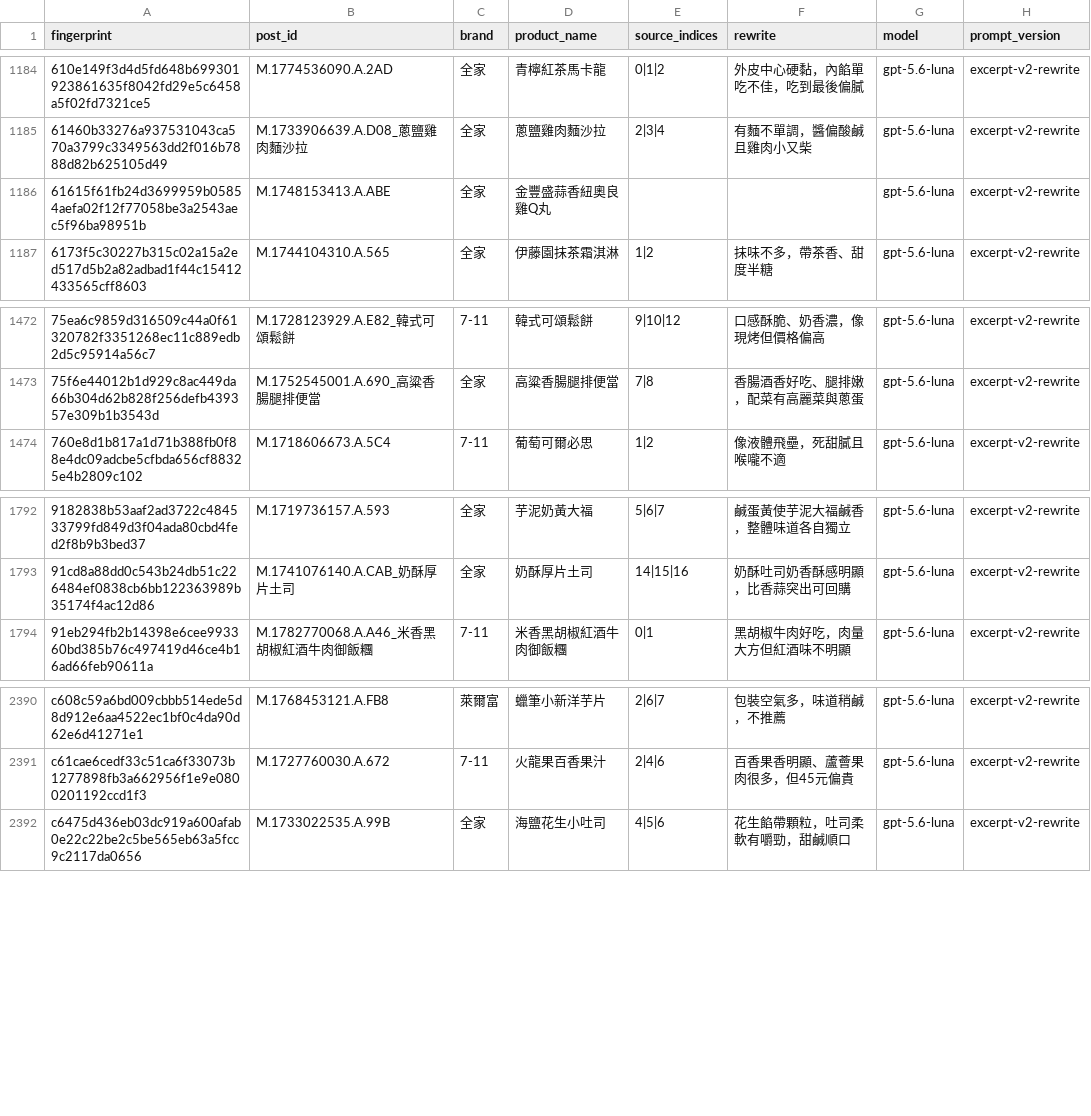
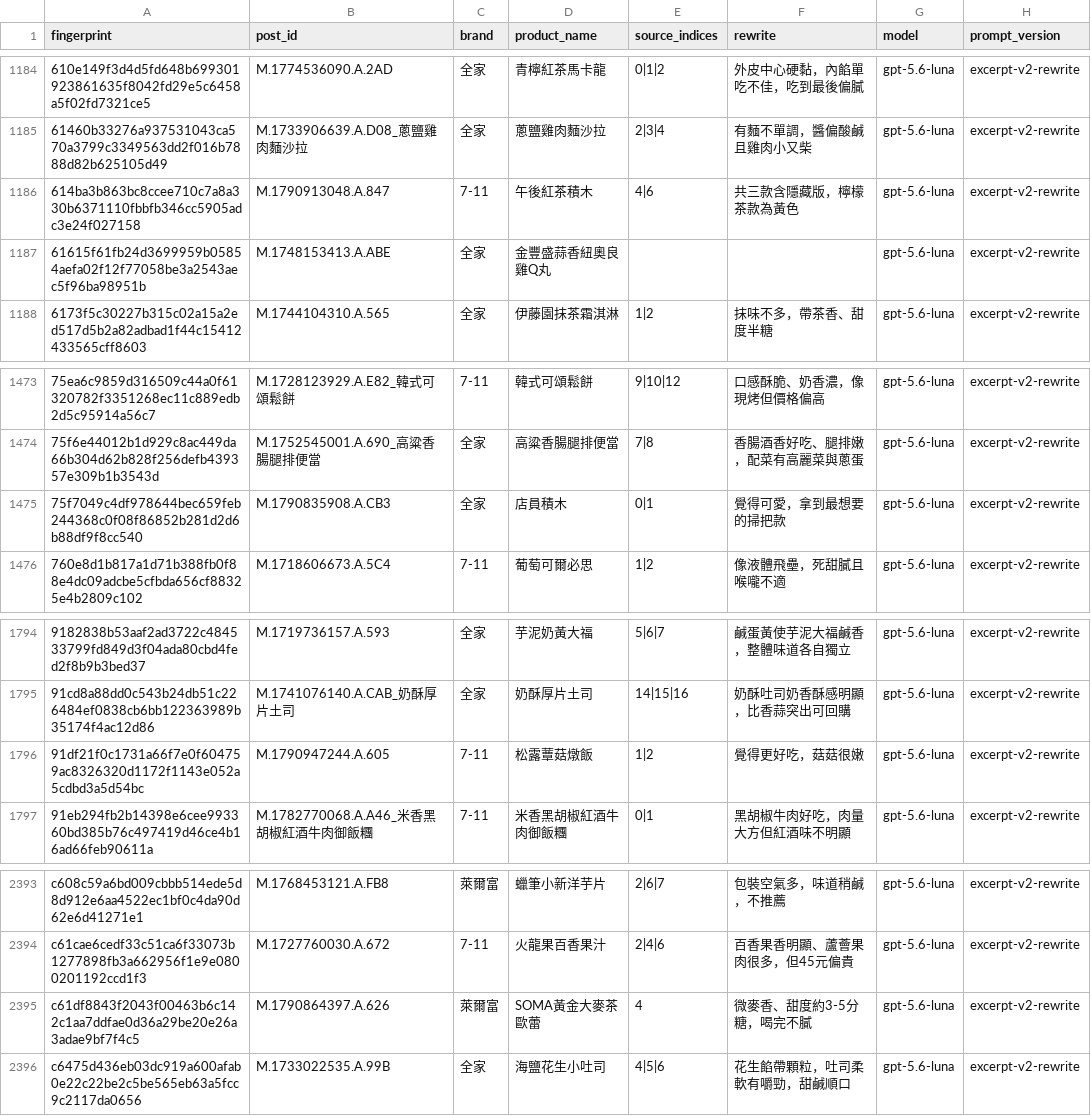
Before and after one commit to YuHsunWang/cvs-radar, a CSV file: data/labels/excerpt_labels.csv, drawn as a sheet; only a part is shown, gaps mark what is left out; the diff names each change by its address in the sheet, - before the commit and + after, or states it on an @@ line.

```diff
--- a/data/labels/excerpt_labels.csv
+++ b/data/labels/excerpt_labels.csv
+row 1186: 614ba3b863bc8ccee710c7a8a330b6371110fbbfb346cc5905adc3e24f027158 | M.1790913048.A.847 | 7-11 | 午後紅茶積木 | 4|6 | 共三款含隱藏版，檸檬茶款為黃色 | gpt-5.6-luna | excerpt-v2-rewrite
+row 1475: 75f7049c4df978644bec659feb244368c0f08f86852b281d2d6b88df9f8cc540 | M.1790835908.A.CB3 | 全家 | 店員積木 | 0|1 | 覺得可愛，拿到最想要的掃把款 | gpt-5.6-luna | excerpt-v2-rewrite
+row 1796: 91df21f0c1731a66f7e0f604759ac8326320d1172f1143e052a5cdbd3a5d54bc | M.1790947244.A.605 | 7-11 | 松露蕈菇燉飯 | 1|2 | 覺得更好吃，菇菇很嫩 | gpt-5.6-luna | excerpt-v2-rewrite
+row 2395: c61df8843f2043f00463b6c142c1aa7ddfae0d36a29be20e26a3adae9bf7f4c5 | M.1790864397.A.626 | 萊爾富 | SOMA黃金大麥茶歐蕾 | 4 | 微麥香、甜度約3-5分糖，喝完不膩 | gpt-5.6-luna | excerpt-v2-rewrite
```
Also changed, not shown: data/labels/grounding_verdicts.csv, data/labels/product_category_labels.csv, 5 other files.
